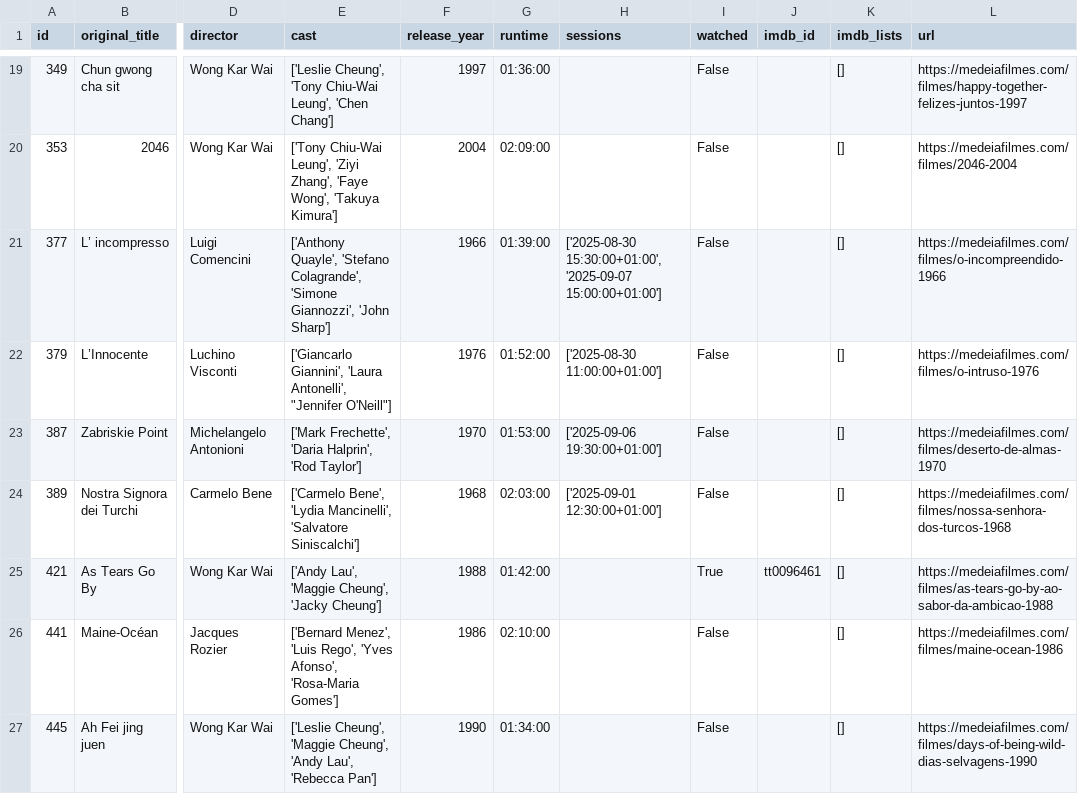
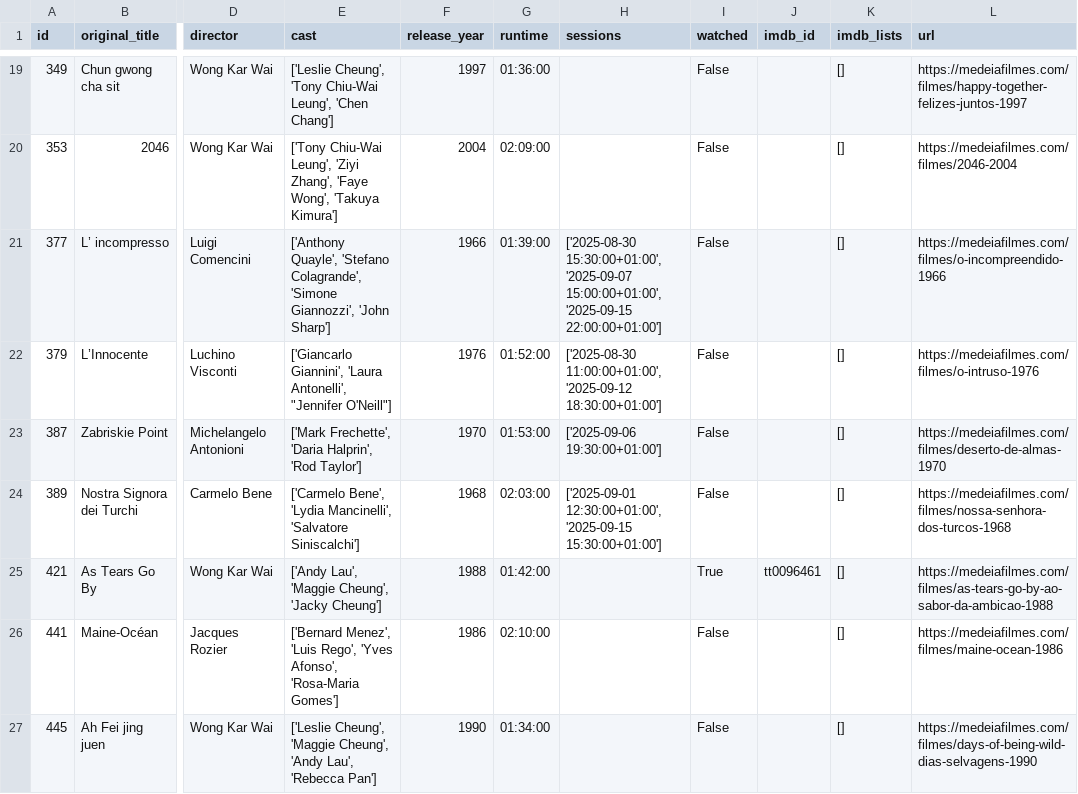
Before and after one commit to andrebastosdias/medeia-imdb, a CSV file: data/movies.csv, drawn as a sheet; only a part is shown, gaps mark what is left out; the diff covers the shown part only; the diff names each change by its address in the sheet, - before the commit and + after, or states it on an @@ line.

```diff
--- a/data/movies.csv
+++ b/data/movies.csv
-H21 (sessions): …15:30:00+01:00', '2025-09-07 15:00:00+01:00']
+H21 (sessions): …15:30:00+01:00', '2025-09-07 15:00:00+01:00', '2025-09-15 22:00:00+01:00']
-H22 (sessions): ['2025-08-30 11:00:00+01:00']
+H22 (sessions): ['2025-08-30 11:00:00+01:00', '2025-09-12 18:30:00+01:00']
-H24 (sessions): ['2025-09-01 12:30:00+01:00']
+H24 (sessions): ['2025-09-01 12:30:00+01:00', '2025-09-15 15:30:00+01:00']
```
Also changed, not shown: 9 added rows and 25 edited cells elsewhere in this file, 1 other file.
